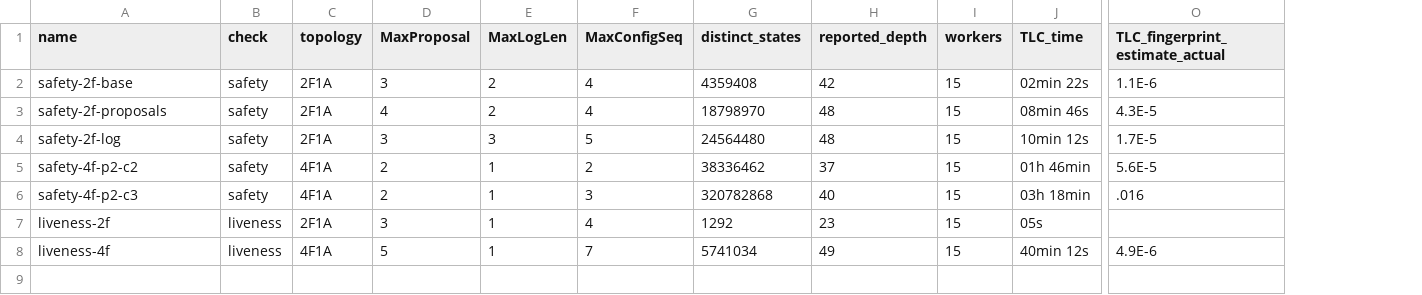
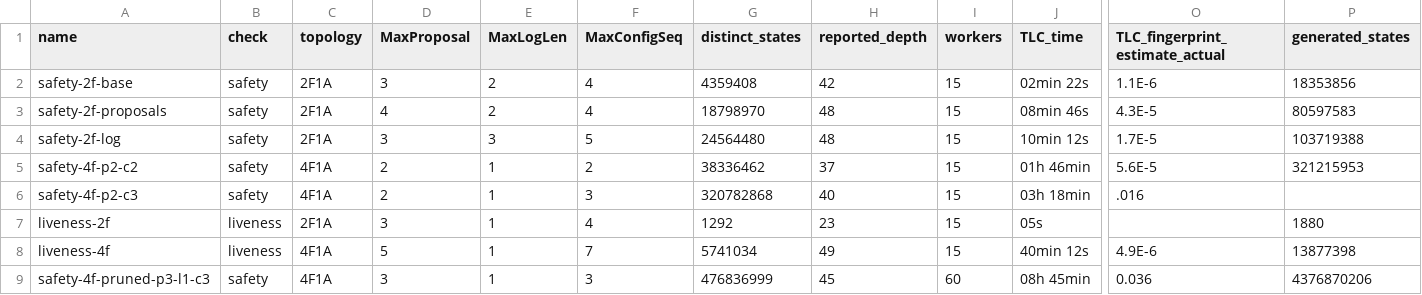
Before and after one commit to oceanbase/formal-verification, a CSV file: protocols/arbitration/tla/completed-results.csv, drawn as a sheet; only a part is shown, gaps mark what is left out; rows hold the shown columns only; the diff names each change by its address in the sheet, - before the commit and + after, or states it on an @@ line.

Commit message:
Record the completed three-proposal pruned 4F1A safety check

```diff
--- a/protocols/arbitration/tla/completed-results.csv
+++ b/protocols/arbitration/tla/completed-results.csv
+column P (generated_states), rows 2-8: 18353856 | 80597583 | 103719388 | 321215953 |  | 1880 | 13877398
+row 9: safety-4f-pruned-p3-l1-c3 | safety | 4F1A | 3 | 1 | 3 | 476836999 | 45 | 60 | 08h 45min | 0.036 | 4376870206
```
Also changed, not shown: 4 other files.
